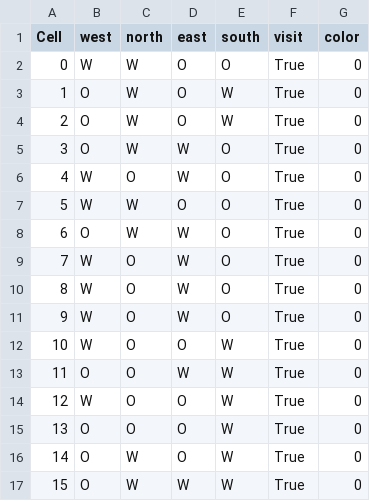
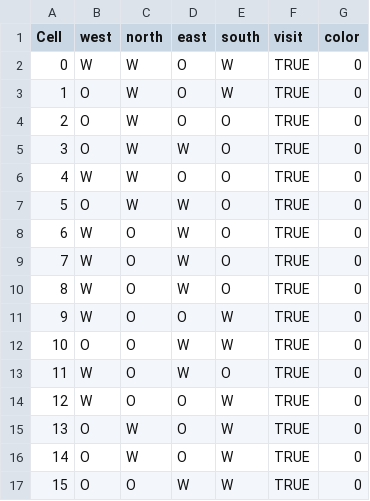
Before and after one commit to shilpisirohi12/controlOfRobots, a CSV file: Lab4/mazeMap1.csv (was Lab4/mazeMap.csv), drawn as a sheet.

```diff
--- a/Lab4/mazeMap.csv
+++ b/Lab4/mazeMap1.csv
@@ -1,17 +1,17 @@
 Cell,west,north,east,south,visit,color
-0,W,W,O,O,True,0
-1,O,W,O,W,True,0
-2,O,W,O,W,True,0
-3,O,W,W,O,True,0
-4,W,O,W,O,True,0
-5,W,W,O,O,True,0
-6,O,W,W,O,True,0
-7,W,O,W,O,True,0
-8,W,O,W,O,True,0
-9,W,O,W,O,True,0
-10,W,O,O,W,True,0
-11,O,O,W,W,True,0
-12,W,O,O,W,True,0
-13,O,O,O,W,True,0
-14,O,W,O,W,True,0
-15,O,W,W,W,True,0
+0,W,W,O,W,TRUE,0
+1,O,W,O,W,TRUE,0
+2,O,W,O,O,TRUE,0
+3,O,W,W,O,TRUE,0
+4,W,W,O,O,TRUE,0
+5,O,W,W,O,TRUE,0
+6,W,O,W,O,TRUE,0
+7,W,O,W,O,TRUE,0
+8,W,O,W,O,TRUE,0
+9,W,O,O,W,TRUE,0
+10,O,O,W,W,TRUE,0
+11,W,O,W,O,TRUE,0
+12,W,O,O,W,TRUE,0
+13,O,W,O,W,TRUE,0
+14,O,W,O,W,TRUE,0
+15,O,O,W,W,TRUE,0
```
Also changed, not shown: 3 other files.
